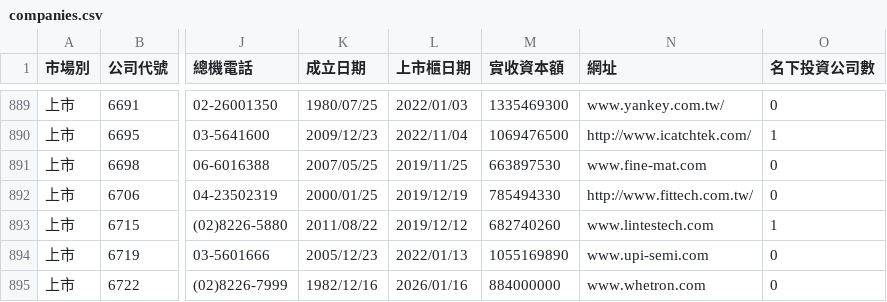
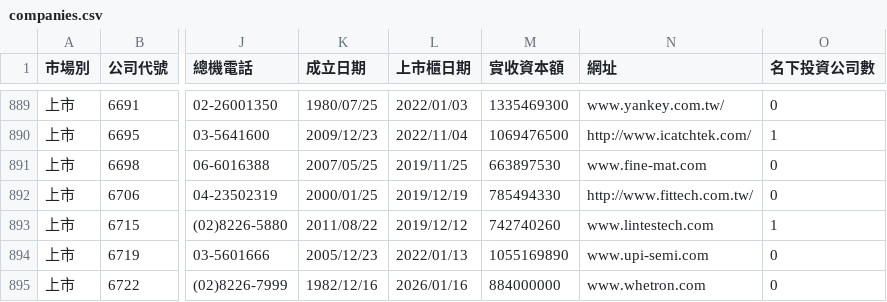
Before and after one commit to Andy-Zhang-22/chailease-work, a CSV file: leads/listed/companies.csv, drawn as a sheet; only a part is shown, gaps mark what is left out; the diff covers the shown part only; the diff names each change by its address in the sheet, - before the commit and + after, or states it on an @@ line.

```diff
--- a/leads/listed/companies.csv
+++ b/leads/listed/companies.csv
-M893 (實收資本額): 682740260
+M893 (實收資本額): 742740260
```
Also changed, not shown: 3 added rows, 1 removed row and 2 edited cells elsewhere in this file, 7 other files.
